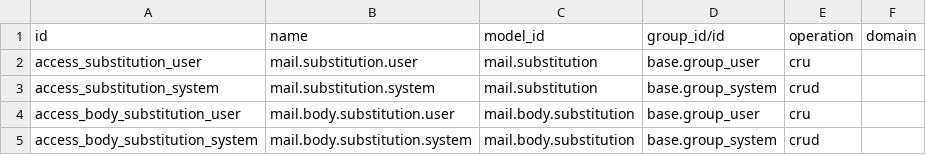
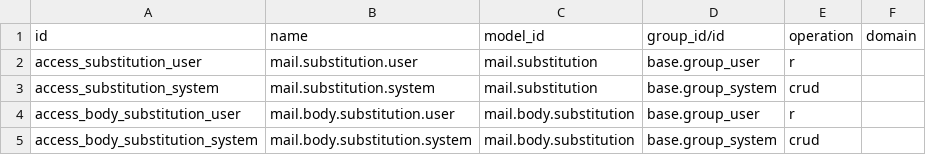
Before and after one commit to dhongu/deltatech, a CSV file: deltatech_mail/security/ir.access.csv, drawn as a sheet.

```diff
--- a/deltatech_mail/security/ir.access.csv
+++ b/deltatech_mail/security/ir.access.csv
@@ -1,5 +1,5 @@
 id,name,model_id,group_id/id,operation,domain
-access_substitution_user,mail.substitution.user,mail.substitution,base.group_user,cru,
+access_substitution_user,mail.substitution.user,mail.substitution,base.group_user,r,
 access_substitution_system,mail.substitution.system,mail.substitution,base.group_system,crud,
-access_body_substitution_user,mail.body.substitution.user,mail.body.substitution,base.group_user,cru,
+access_body_substitution_user,mail.body.substitution.user,mail.body.substitution,base.group_user,r,
 access_body_substitution_system,mail.body.substitution.system,mail.body.substitution,base.group_system,crud,
```
Also changed, not shown: 5 other files.
